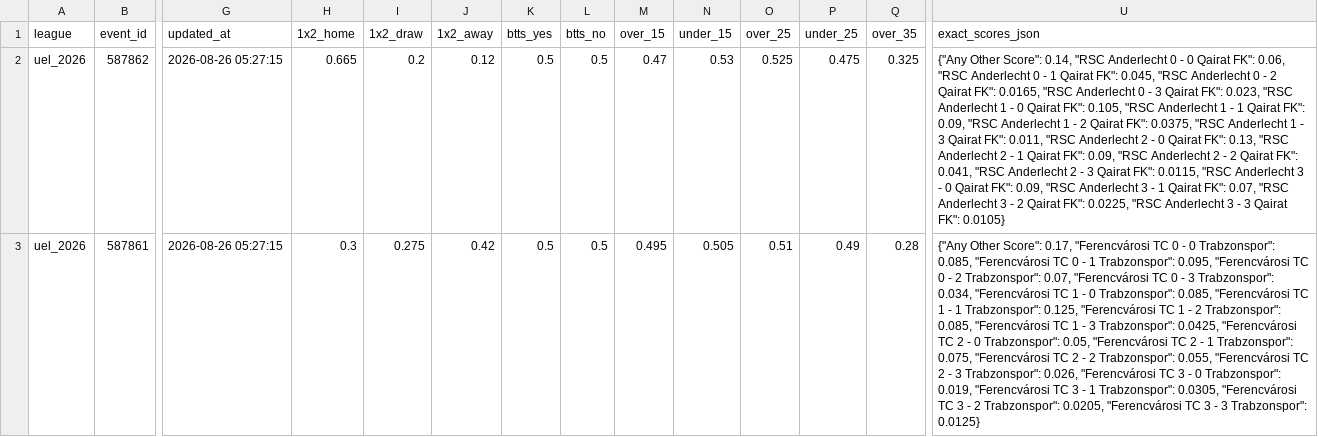
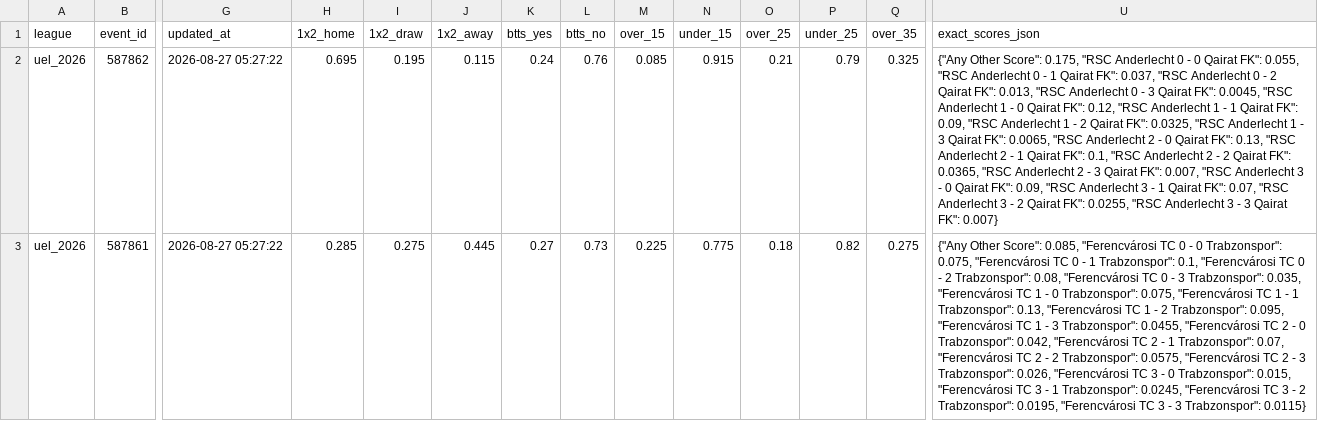
Before and after one commit to aimidas1/Polymarket_data, a CSV file: uel_2026.csv, drawn as a sheet; only a part is shown, gaps mark what is left out; the diff covers the shown part only; the diff names each change by its address in the sheet, - before the commit and + after, or states it on an @@ line.

```diff
--- a/uel_2026.csv
+++ b/uel_2026.csv
-G2:G3 (updated_at): 2026-08-26 05:27:15
+G2:G3 (updated_at): 2026-08-27 05:27:22
-H2 (1x2_home): 0.665
+H2 (1x2_home): 0.695
-I2 (1x2_draw): 0.2
+I2 (1x2_draw): 0.195
-J2 (1x2_away): 0.12
+J2 (1x2_away): 0.115
-K2 (btts_yes): 0.5
+K2 (btts_yes): 0.24
-L2 (btts_no): 0.5
+L2 (btts_no): 0.76
-M2 (over_15): 0.47
+M2 (over_15): 0.085
-N2 (under_15): 0.53
+N2 (under_15): 0.915
-O2 (over_25): 0.525
+O2 (over_25): 0.21
-P2 (under_25): 0.475
+P2 (under_25): 0.79
-U2 (exact_scores_json): …Other Score": 0.14, "RSC Anderlecht 0 - 0 Qairat FK": 0.06, "RSC Anderlecht 0 - 1 Qairat FK": 0.045, "RSC Anderlecht 0 - 2 Qairat FK": 0.0165, "RSC Anderlecht 0 - 3 Qairat FK": 0.023, "RSC Anderlecht 1 - 0 Qairat FK": 0.105, "RSC Anderlecht 1 - 1 Qairat FK": 0.09, "RSC Anderlecht 1 - 2 Qairat FK": 0.0375, "RSC Anderlecht 1 - 3 Qairat FK": 0.011, "RSC Anderlecht 2 - 0 Qairat FK": 0.13, "RSC Anderlecht 2 - 1 Qairat FK": 0.09, "RSC Anderlecht 2 - 2 Qairat FK": 0.041, "RSC Anderlecht 2 - 3 Qairat FK": 0.0115, "RSC Anderlecht 3 - 0 Qairat FK": 0.09, "RSC Anderlecht 3 - 1 Qairat FK": 0.07, "RSC Anderlecht 3 - 2 Qairat FK": 0.0225, "RSC Anderlecht 3 - 3 Qairat FK": 0.0105}
+U2 (exact_scores_json): …Other Score": 0.175, "RSC Anderlecht 0 - 0 Qairat FK": 0.055, "RSC Anderlecht 0 - 1 Qairat FK": 0.037, "RSC Anderlecht 0 - 2 Qairat FK": 0.013, "RSC Anderlecht 0 - 3 Qairat FK": 0.0045, "RSC Anderlecht 1 - 0 Qairat FK": 0.12, "RSC Anderlecht 1 - 1 Qairat FK": 0.09, "RSC Anderlecht 1 - 2 Qairat FK": 0.0325, "RSC Anderlecht 1 - 3 Qairat FK": 0.0065, "RSC Anderlecht 2 - 0 Qairat FK": 0.13, "RSC Anderlecht 2 - 1 Qairat FK": 0.1, "RSC Anderlecht 2 - 2 Qairat FK": 0.0365, "RSC Anderlecht 2 - 3 Qairat FK": 0.007, "RSC Anderlecht 3 - 0 Qairat FK": 0.09, "RSC Anderlecht 3 - 1 Qairat FK": 0.07, "RSC Anderlecht 3 - 2 Qairat FK": 0.0255, "RSC Anderlecht 3 - 3 Qairat FK": 0.007}
-H3 (1x2_home): 0.3
+H3 (1x2_home): 0.285
-J3 (1x2_away): 0.42
+J3 (1x2_away): 0.445
-K3 (btts_yes): 0.5
+K3 (btts_yes): 0.27
-L3 (btts_no): 0.5
+L3 (btts_no): 0.73
-M3 (over_15): 0.495
+M3 (over_15): 0.225
-N3 (under_15): 0.505
+N3 (under_15): 0.775
-O3 (over_25): 0.51
+O3 (over_25): 0.18
-P3 (under_25): 0.49
+P3 (under_25): 0.82
-Q3 (over_35): 0.28
+Q3 (over_35): 0.275
-U3 (exact_scores_json): …Other Score": 0.17, "Ferencvárosi TC 0 - 0 Trabzonspor": 0.085, "Ferencvárosi TC 0 - 1 Trabzonspor": 0.095, "Ferencvárosi TC 0 - 2 Trabzonspor": 0.07, "Ferencvárosi TC 0 - 3 Trabzonspor": 0.034, "Ferencvárosi TC 1 - 0 Trabzonspor": 0.085, "Ferencvárosi TC 1 - 1 Trabzonspor": 0.125, "Ferencvárosi TC 1 - 2 Trabzonspor": 0.085, "Ferencvárosi TC 1 - 3 Trabzonspor": 0.0425, "Ferencvárosi TC 2 - 0 Trabzonspor": 0.05, "Ferencvárosi TC 2 - 1 Trabzonspor": 0.075, "Ferencvárosi TC 2 - 2 Trabzonspor": 0.055, "Ferencvárosi TC 2 - 3 Trabzonspor": 0.026, "Ferencvárosi TC 3 - 0 Trabzonspor": 0.019, "Ferencvárosi TC 3 - 1 Trabzonspor": 0.0305, "Ferencvárosi TC 3 - 2 Trabzonspor": 0.0205, "Ferencvárosi TC 3 - 3 Trabzonspor": 0.0125}
+U3 (exact_scores_json): …Other Score": 0.085, "Ferencvárosi TC 0 - 0 Trabzonspor": 0.075, "Ferencvárosi TC 0 - 1 Trabzonspor": 0.1, "Ferencvárosi TC 0 - 2 Trabzonspor": 0.08, "Ferencvárosi TC 0 - 3 Trabzonspor": 0.035, "Ferencvárosi TC 1 - 0 Trabzonspor": 0.075, "Ferencvárosi TC 1 - 1 Trabzonspor": 0.13, "Ferencvárosi TC 1 - 2 Trabzonspor": 0.095, "Ferencvárosi TC 1 - 3 Trabzonspor": 0.0455, "Ferencvárosi TC 2 - 0 Trabzonspor": 0.042, "Ferencvárosi TC 2 - 1 Trabzonspor": 0.07, "Ferencvárosi TC 2 - 2 Trabzonspor": 0.0575, "Ferencvárosi TC 2 - 3 Trabzonspor": 0.026, "Ferencvárosi TC 3 - 0 Trabzonspor": 0.015, "Ferencvárosi TC 3 - 1 Trabzonspor": 0.0245, "Ferencvárosi TC 3 - 2 Trabzonspor": 0.0195, "Ferencvárosi TC 3 - 3 Trabzonspor": 0.0115}
```
Also changed, not shown: 139 edited cells elsewhere in this file, brasileirao_serie_a_2026.csv, liga_mx_apertura_2026.csv, 1 other file.
